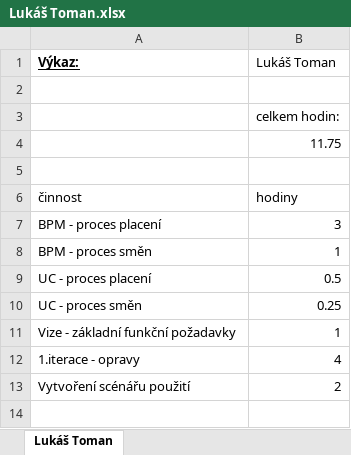
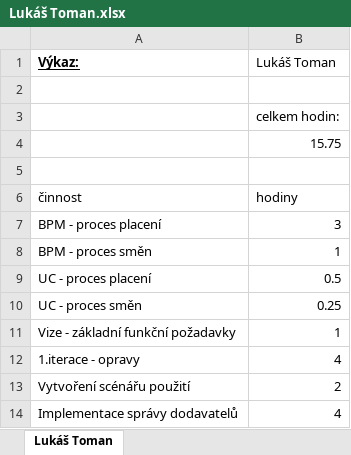
Before and after one commit to PinkN-RestauracePlus/RestauracePlus, an Excel workbook: Výkazy/Lukáš Toman.xlsx, sheet Lukáš Toman, drawn as a sheet; values as stored, in another font and other column widths than the file's, no borders; the diff names each change by its address in the sheet, - before the commit and + after, or states it on an @@ line.

Commit message:
Přidána správa dodavatelů, snad vše ok

```diff
--- a/Výkazy/Lukáš Toman.xlsx (sheet Lukáš Toman)
+++ b/Výkazy/Lukáš Toman.xlsx (sheet Lukáš Toman)
-B4 (Lukáš Toman): 11.75
+B4 (Lukáš Toman): 15.75
+row 14: Implementace správy dodavatelů | 4
```
Also changed, not shown: 8 other files.
